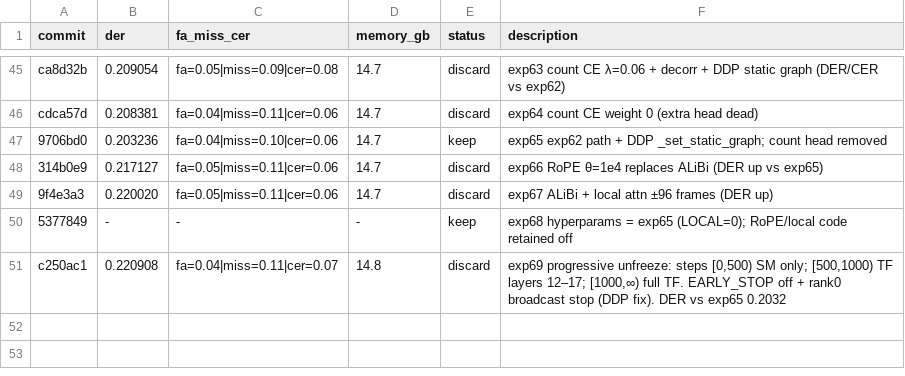
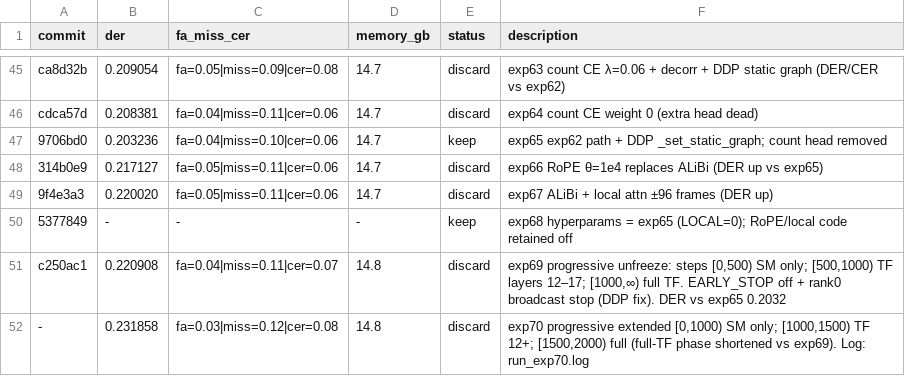
Before and after one commit to ishine/Ultra-Sortformer, a TSV file: sortformer_autoresearch/results.tsv, drawn as a sheet; only a part is shown, gaps mark what is left out.

Commit message:
exp70 discard + overlap-aware loss + early stopping + README cleanup

```diff
--- a/sortformer_autoresearch/results.tsv
+++ b/sortformer_autoresearch/results.tsv
@@ -51 +51,2 @@ cdca57d	0.208381	fa=0.04|miss=0.11|cer=0.06	14.7	discard	exp64 count CE weight 0
 c250ac1	0.220908	fa=0.04|miss=0.11|cer=0.07	14.8	discard	exp69 progressive unfreeze: steps [0,500) SM only; [500,1000) TF layers 12–17; [1000,∞) full TF. EARLY_STOP off + rank0 broadcast stop (DDP fix). DER vs exp65 0.2032
+-	0.231858	fa=0.03|miss=0.12|cer=0.08	14.8	discard	exp70 progressive extended [0,1000) SM only; [1000,1500) TF 12+; [1500,2000) full (full-TF phase shortened vs exp69). Log: run_exp70.log
```
Also changed, not shown: 3 other files.
